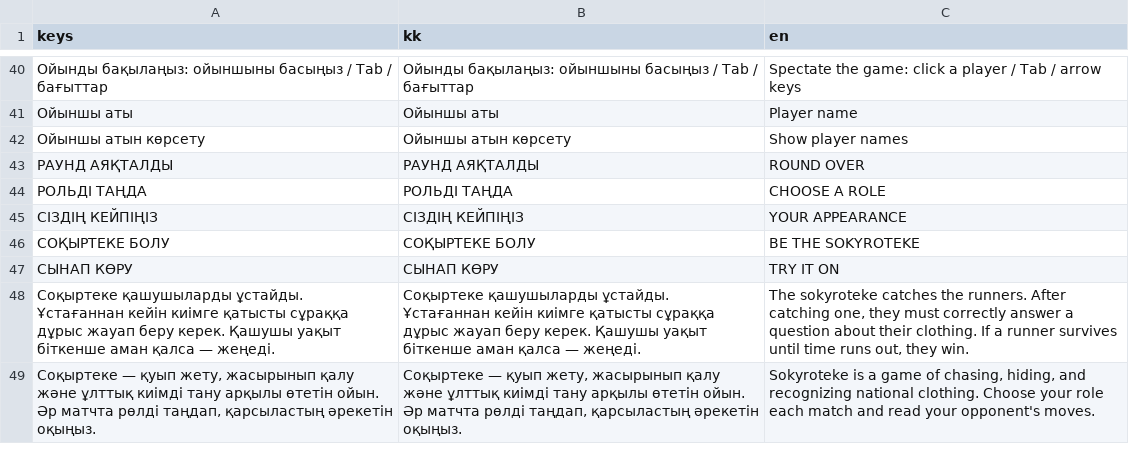
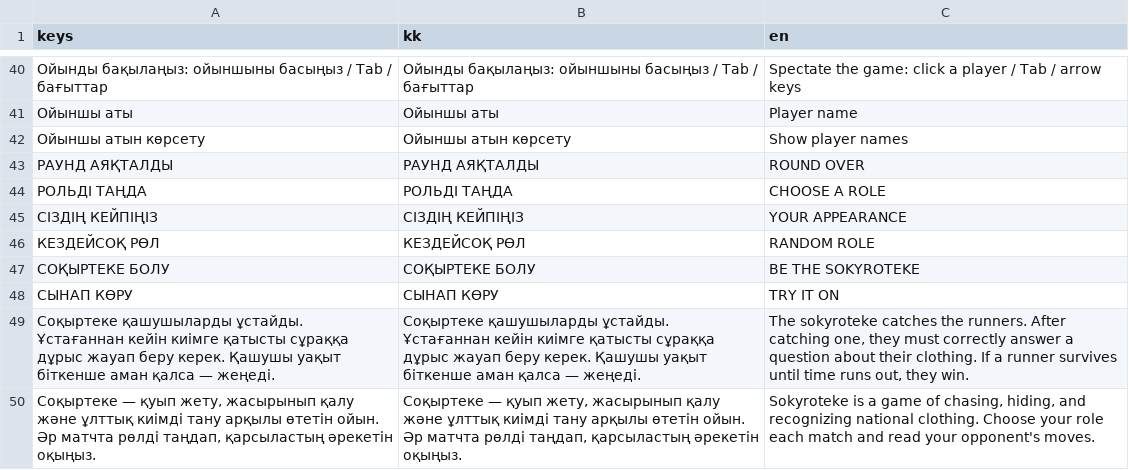
Before and after one commit to mmeirbek/sanlaq, a CSV file: assets/i18n/ui_strings.csv, drawn as a sheet; only a part is shown, gaps mark what is left out.

```diff
--- a/assets/i18n/ui_strings.csv
+++ b/assets/i18n/ui_strings.csv
@@ -45,2 +45,3 @@ keys,kk,en
 СІЗДІҢ КЕЙПІҢІЗ,СІЗДІҢ КЕЙПІҢІЗ,YOUR APPEARANCE
+КЕЗДЕЙСОҚ РӨЛ,КЕЗДЕЙСОҚ РӨЛ,RANDOM ROLE
 СОҚЫРТЕКЕ БОЛУ,СОҚЫРТЕКЕ БОЛУ,BE THE SOKYROTEKE
```
Also changed, not shown: 4 other files.
